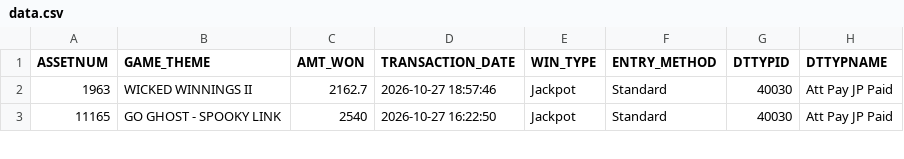
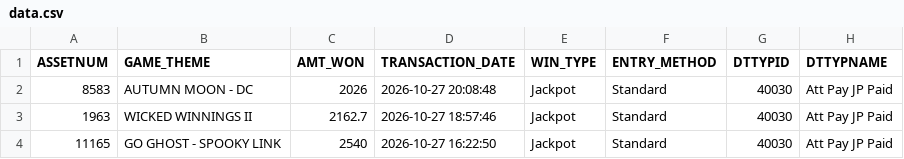
Before and after one commit to Winnercircle1/jackpot-boards, a CSV file: silver-slipper/data.csv, drawn as a sheet; only a part is shown; the diff names each change by its address in the sheet, - before the commit and + after, or states it on an @@ line.

Commit message:
Update silver-slipper/data.csv 2026-10-28T01:58:24.824Z

```diff
--- a/silver-slipper/data.csv
+++ b/silver-slipper/data.csv
+row 2: 8583 | AUTUMN MOON - DC | 2026 | 2026-10-27 20:08:48 | Jackpot | Standard | 40030 | Att Pay JP Paid
```
